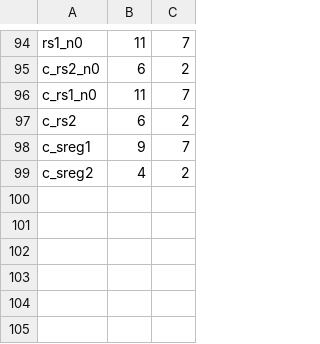
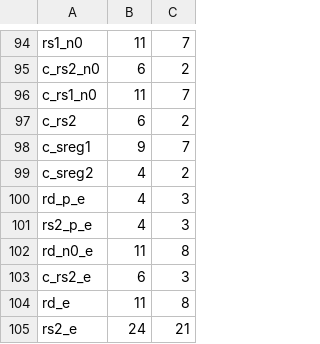
Before and after one commit to riscv/riscv-opcodes, a CSV file: arg_lut.csv, drawn as a sheet; only a part is shown, gaps mark what is left out.

```diff
--- a/arg_lut.csv
+++ b/arg_lut.csv
@@ -99 +99,7 @@
 "c_sreg2", 4, 2
+"rd_p_e", 4, 3
+"rs2_p_e", 4, 3
+"rd_n0_e", 11, 8
+"c_rs2_e", 6, 3
+"rd_e", 11, 8
+"rs2_e", 24, 21
```
Also changed, not shown: 3 other files.
